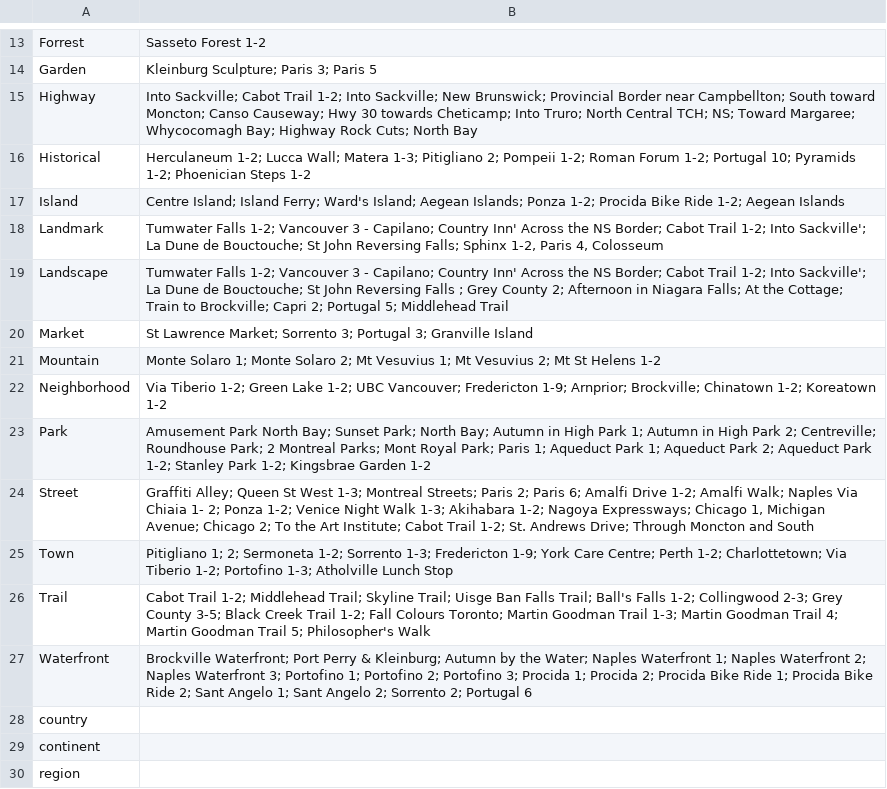
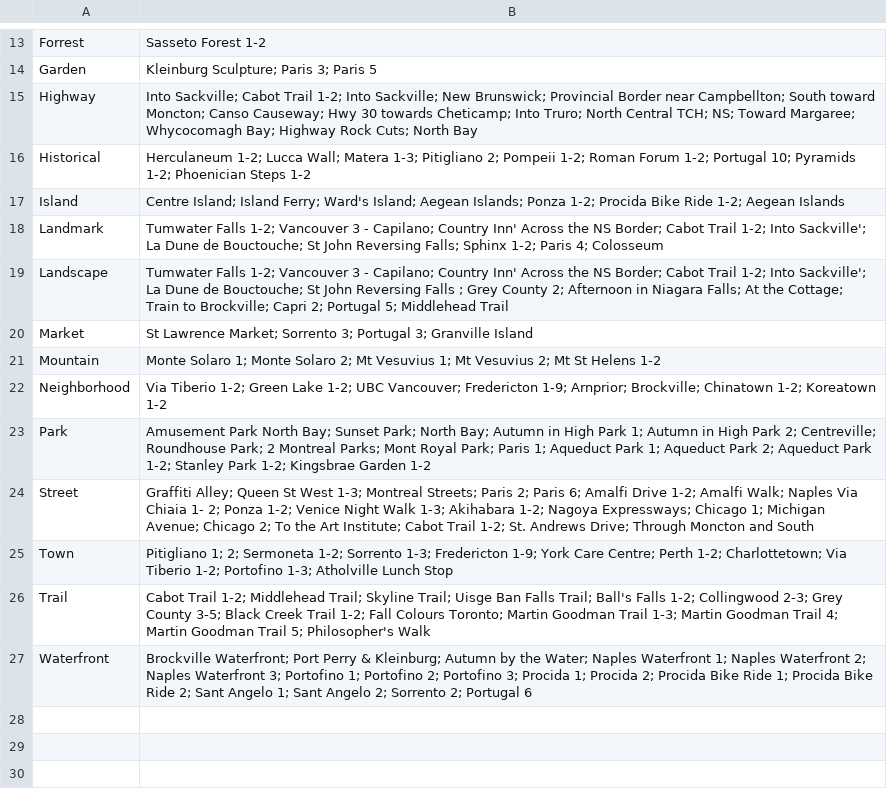
Before and after one commit to FerrisChi/VoiceSearch2RWM, a CSV file: data/inverted-index.csv (was inverted-index.csv), drawn as a sheet; only a part is shown, gaps mark what is left out; the diff names each change by its address in the sheet, - before the commit and + after, or states it on an @@ line.

```diff
--- a/inverted-index.csv
+++ b/data/inverted-index.csv
-B18: …Falls; Sphinx 1-2, Paris 4, Colosseum
+B18: …Falls; Sphinx 1-2; Paris 4; Colosseum
-B24: …Expressways; Chicago 1, Michigan Avenue;…
+B24: …Expressways; Chicago 1; Michigan Avenue;…
-row 28: country
-row 29: continent
-row 30: region
```
Also changed, not shown: 18 other files.
